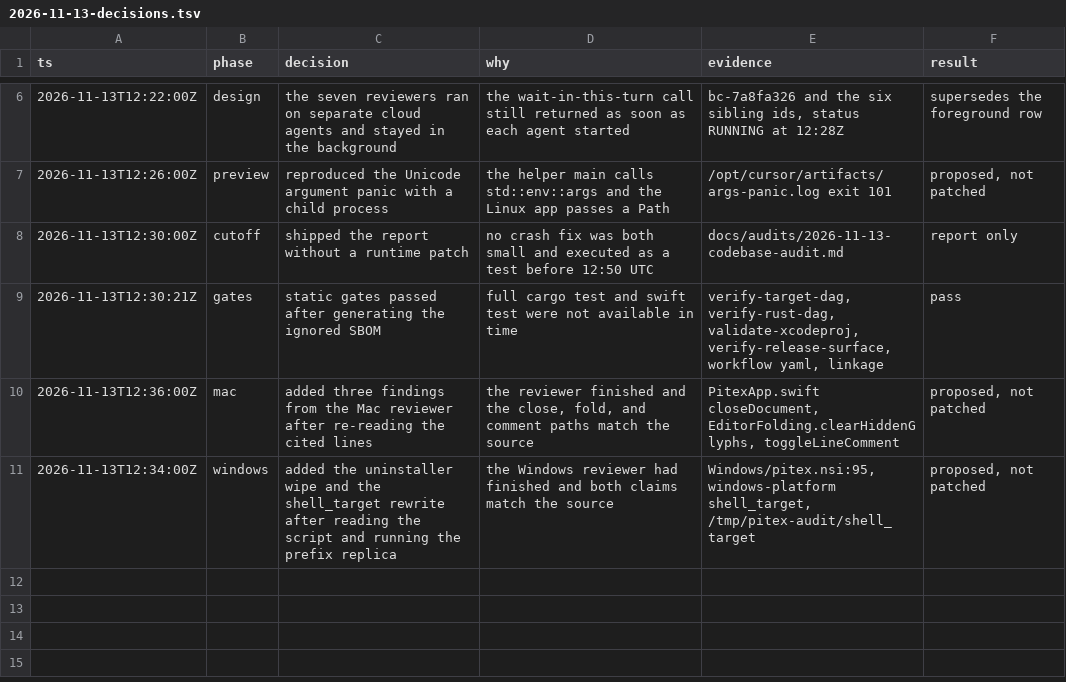
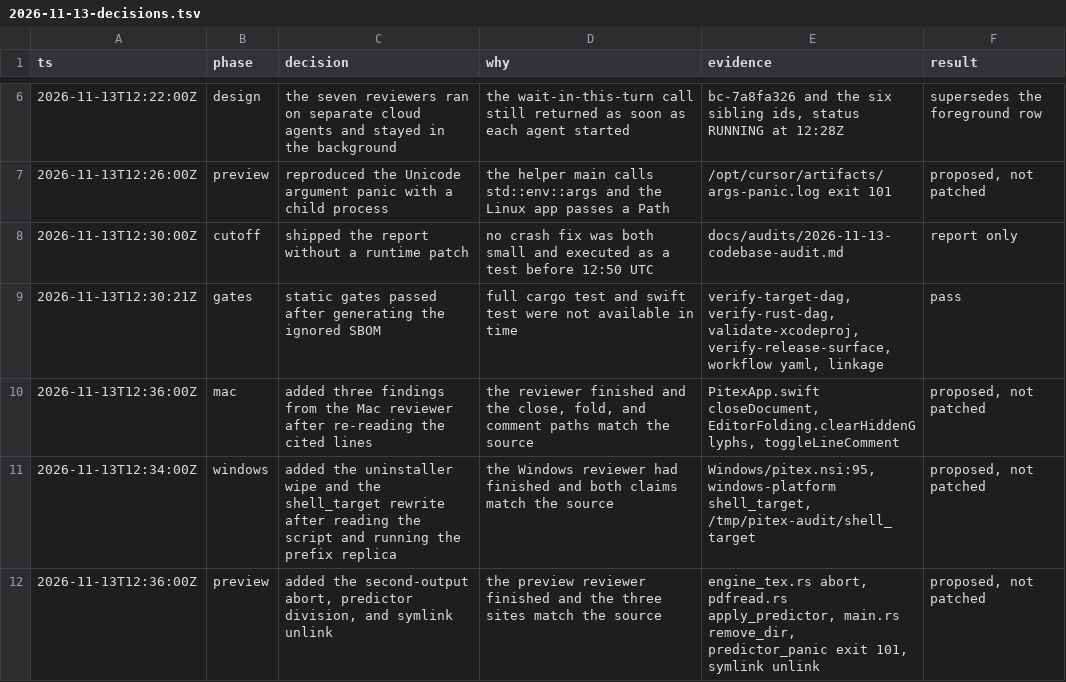
Before and after one commit to jaehwan-2ee/pitex, a TSV file: docs/audits/2026-11-13-decisions.tsv, drawn as a sheet; only a part is shown, gaps mark what is left out.

```diff
--- a/docs/audits/2026-11-13-decisions.tsv
+++ b/docs/audits/2026-11-13-decisions.tsv
@@ -11 +11,2 @@ ts	phase	decision	why	evidence	result
 2026-11-13T12:34:00Z	windows	added the uninstaller wipe and the shell_target rewrite after reading the script and running the prefix replica	the Windows reviewer had finished and both claims match the source	Windows/pitex.nsi:95, windows-platform shell_target, /tmp/pitex-audit/shell_target	proposed, not patched
+2026-11-13T12:36:00Z	preview	added the second-output abort, predictor division, and symlink unlink	the preview reviewer finished and the three sites match the source	engine_tex.rs abort, pdfread.rs apply_predictor, main.rs remove_dir, predictor_panic exit 101, symlink unlink	proposed, not patched
```
Also changed, not shown: 1 other file.
